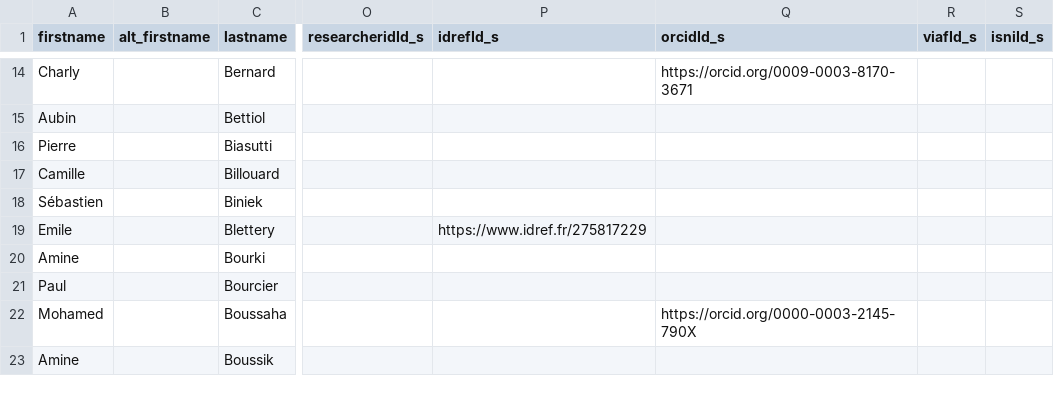
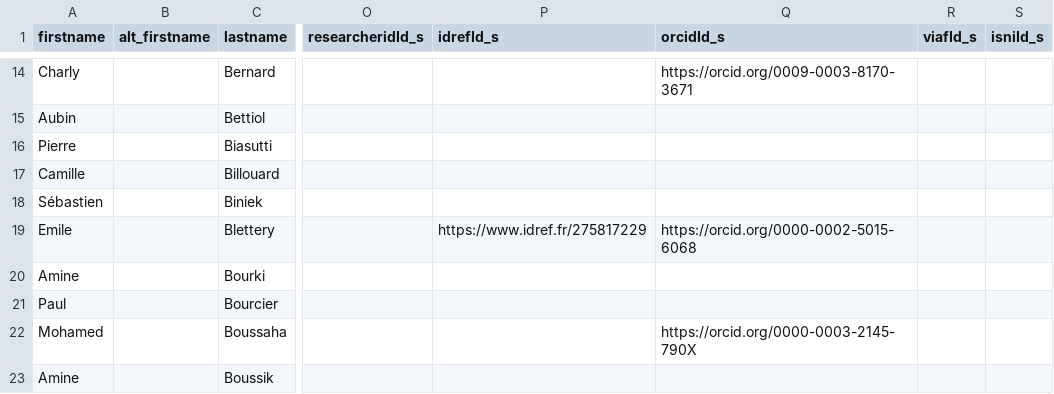
Before and after one commit to umrlastig/umrlastig.github.io, a CSV file: src/data/people.csv, drawn as a sheet; only a part is shown, gaps mark what is left out; the diff names each change by its address in the sheet, - before the commit and + after, or states it on an @@ line.

```diff
--- a/src/data/people.csv
+++ b/src/data/people.csv
-Q19 (orcidId_s): (empty)
+Q19 (orcidId_s): https://orcid.org/0000-0002-5015-6068
```
Also changed, not shown: src/data/dataset.csv, src/data/recruiting.csv, 6 other files.
